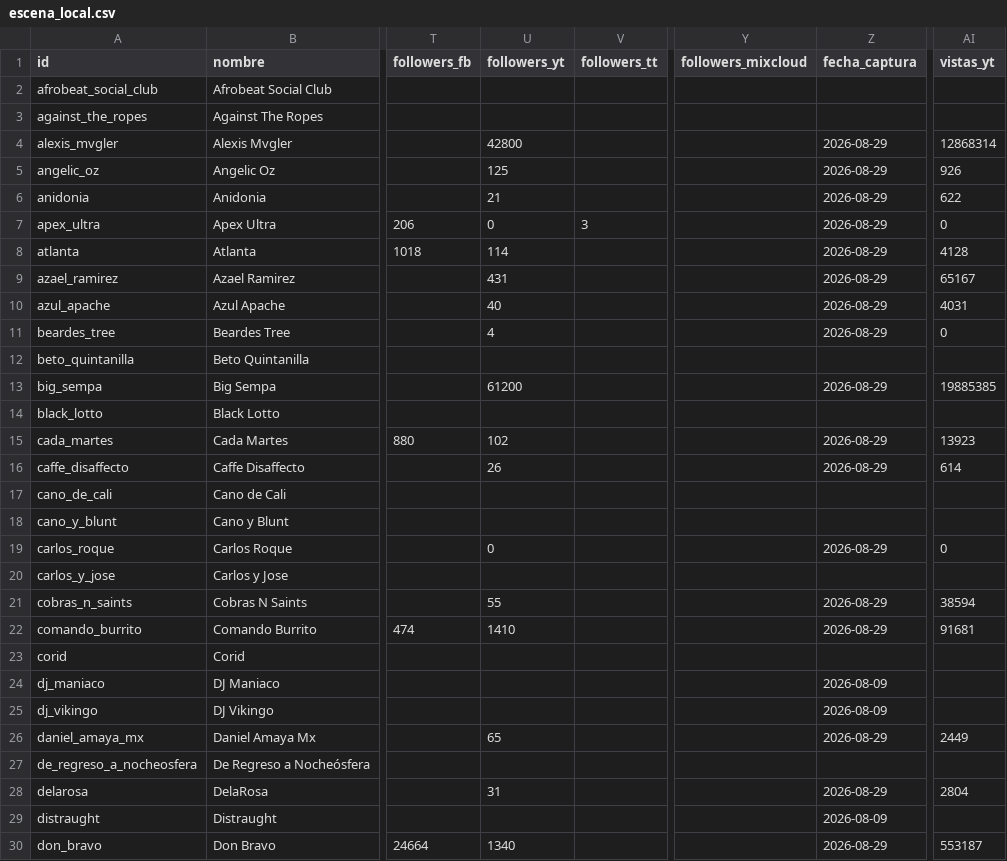
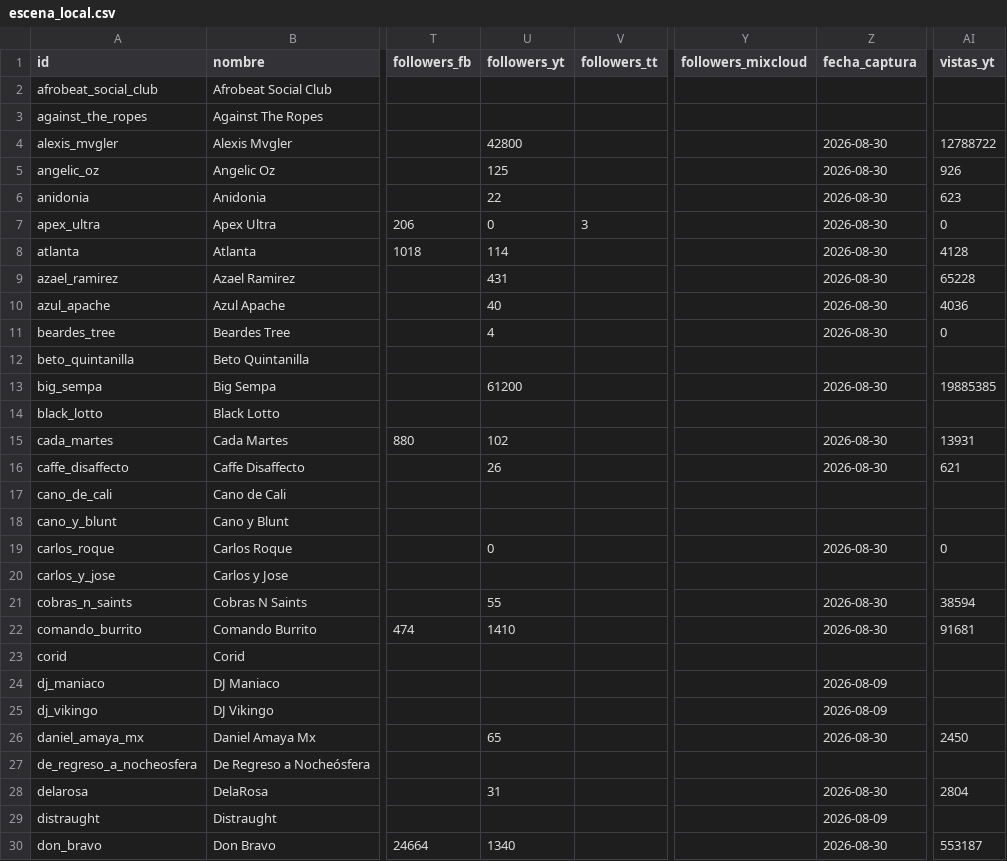
Before and after one commit to baldeadr/fronteragrande, a CSV file: data/escena_local.csv, drawn as a sheet; only a part is shown, gaps mark what is left out; the diff covers the shown part only; the diff names each change by its address in the sheet, - before the commit and + after, or states it on an @@ line.

```diff
--- a/data/escena_local.csv
+++ b/data/escena_local.csv
-Z4:Z11 (fecha_captura): 2026-08-29
+Z4:Z11 (fecha_captura): 2026-08-30
-AI4 (vistas_yt): 12868314
+AI4 (vistas_yt): 12788722
-U6 (followers_yt): 21
+U6 (followers_yt): 22
-AI6 (vistas_yt): 622
+AI6 (vistas_yt): 623
-AI9 (vistas_yt): 65167
+AI9 (vistas_yt): 65228
-AI10 (vistas_yt): 4031
+AI10 (vistas_yt): 4036
-Z13 (fecha_captura): 2026-08-29
+Z13 (fecha_captura): 2026-08-30
-Z15:Z16 (fecha_captura): 2026-08-29
+Z15:Z16 (fecha_captura): 2026-08-30
-AI15 (vistas_yt): 13923
+AI15 (vistas_yt): 13931
-AI16 (vistas_yt): 614
+AI16 (vistas_yt): 621
-Z19 (fecha_captura): 2026-08-29
+Z19 (fecha_captura): 2026-08-30
-Z21:Z22 (fecha_captura): 2026-08-29
+Z21:Z22 (fecha_captura): 2026-08-30
-Z26 (fecha_captura): 2026-08-29
+Z26 (fecha_captura): 2026-08-30
-AI26 (vistas_yt): 2449
+AI26 (vistas_yt): 2450
-Z28 (fecha_captura): 2026-08-29
+Z28 (fecha_captura): 2026-08-30
-Z30 (fecha_captura): 2026-08-29
+Z30 (fecha_captura): 2026-08-30
```
Also changed, not shown: 59 edited cells elsewhere in this file, 2 other files.
